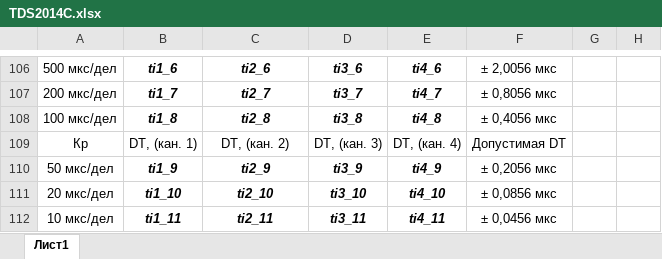
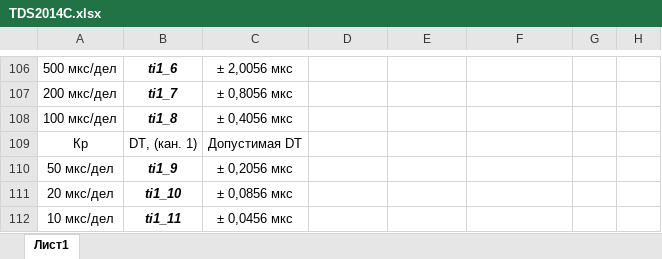
Before and after one commit to GlendenCrunch/MEASControl, an Excel workbook: Shablon/TDS2014C.xlsx, sheet Лист1, drawn as a sheet; only a part is shown, gaps mark what is left out; values as stored, in another font and other column widths than the file's, no borders; the diff covers the shown part only; the diff names each change by its address in the sheet, - before the commit and + after, or states it on an @@ line.

```diff
--- a/Shablon/TDS2014C.xlsx (sheet Лист1)
+++ b/Shablon/TDS2014C.xlsx (sheet Лист1)
@@ C106:C108 bold: on → off, italic: on → off @@
-C106: ti2_6
+C106: ± 2,0056 мкс
-D106: ti3_6
+D106: (empty)
-E106: ti4_6
+E106: (empty)
-F106: ± 2,0056 мкс
+F106: (empty)
-C107: ti2_7
+C107: ± 0,8056 мкс
-D107: ti3_7
+D107: (empty)
-E107: ti4_7
+E107: (empty)
-F107: ± 0,8056 мкс
+F107: (empty)
-C108: ti2_8
+C108: ± 0,4056 мкс
-D108: ti3_8
+D108: (empty)
-E108: ti4_8
+E108: (empty)
-F108: ± 0,4056 мкс
+F108: (empty)
-C109: DT, (кан. 2)
+C109: Допустимая DT
-D109: DT, (кан. 3)
+D109: (empty)
-E109: DT, (кан. 4)
+E109: (empty)
-F109: Допустимая DT
+F109: (empty)
-C110: ti2_9
+C110: ± 0,2056 мкс
@@ C110:C112 bold: on → off, italic: on → off @@
-D110: ti3_9
+D110: (empty)
-E110: ti4_9
+E110: (empty)
-F110: ± 0,2056 мкс
+F110: (empty)
-C111: ti2_10
+C111: ± 0,0856 мкс
-D111: ti3_10
+D111: (empty)
-E111: ti4_10
+E111: (empty)
-F111: ± 0,0856 мкс
+F111: (empty)
-C112: ti2_11
+C112: ± 0,0456 мкс
-D112: ti3_11
+D112: (empty)
-E112: ti4_11
+E112: (empty)
-F112: ± 0,0456 мкс
+F112: (empty)
```
Also changed, not shown: 161 edited cells and cell formats elsewhere in this sheet, Shablon/34465A.xlsx, Shablon/DSO7034B.xlsx, 57 other files.
